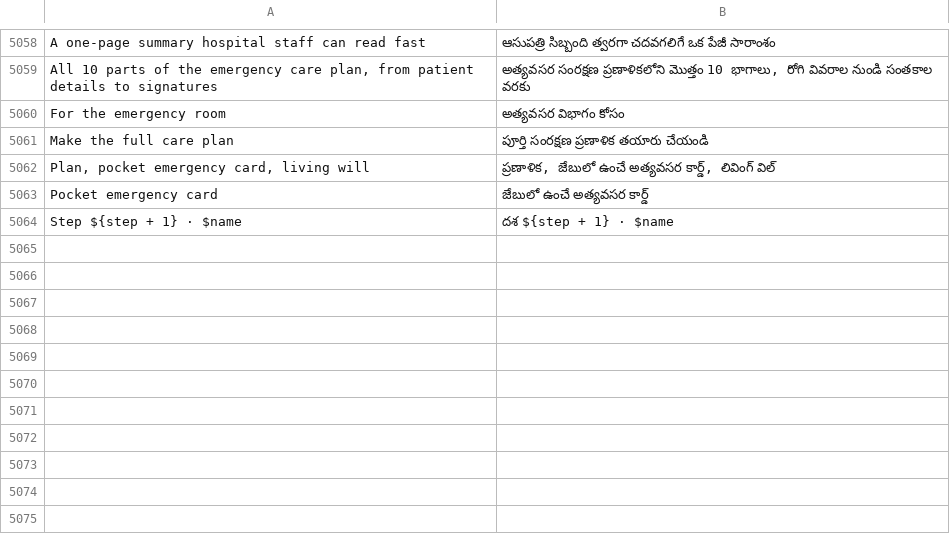
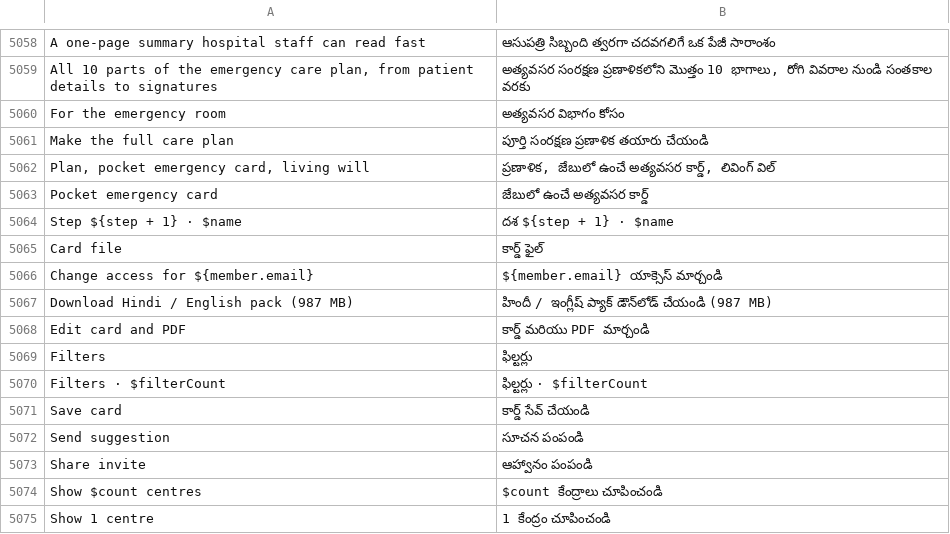
Before and after one commit to basithladdu/healthathon, a TSV file: android/app/src/main/resources/i18n/te.tsv, drawn as a sheet; only a part is shown, gaps mark what is left out; the diff names each change by its address in the sheet, - before the commit and + after, or states it on an @@ line.

Commit message:
Flows (life): invite, account and sharing, Nearby, emergency card, tubes and lines, check-in and profile edit fit 360x800 with one main action
- Invite family: access is one segmented switch (no nested cards); Send invite on WhatsApp and Share link pinned above the keyboard.
- Account (signed in): section headers instead of one big card; Invite doctor opens its own sheet; one menu per member instead of three controls; results and errors as dialogs; privacy, sign out and delete as one plain list. Sign-in form, consent, invite and deletion logic unchanged.
- Nearby: state, district, service and layers move into one Filters sheet; map 220 dp with a pin legend; first centre visible without scrolling; Suggest a centre only when signed in (was a dead end).
- Emergency card: QR 240 dp, Update card becomes the primary when out of date, Save/Locked PDF/Replace link as one list under Make card; saved/link results as dialogs.
- Tubes and lines: Add pinned at the bottom; one Save in the sheet; save error as dialog.
- Check-in: three big mood buttons, 120 dp face, Save visible without scrolling, Done closes; distress and symptom below. App feedback keeps its slider.
- Profile edit: plain sections, Save pinned. Offline speech: one download button naming the size.
- New strings EN+HI with te/ur/kn lines; tests: Hindi coverage list, instrumented Nearby flow, render step updated.
Not built (owner: no Gradle); braces/keys checked by script. [skip ci]

```diff
--- a/android/app/src/main/resources/i18n/te.tsv
+++ b/android/app/src/main/resources/i18n/te.tsv
+row 5065: Card file | కార్డ్ ఫైల్
+row 5066: Change access for ${member.email} | ${member.email} యాక్సెస్ మార్చండి
+row 5067: Download Hindi / English pack (987 MB) | హిందీ / ఇంగ్లీష్ ప్యాక్ డౌన్‌లోడ్ చేయండి (987 MB)
+row 5068: Edit card and PDF | కార్డ్ మరియు PDF మార్చండి
+row 5069: Filters | ఫిల్టర్లు
+row 5070: Filters · $filterCount | ఫిల్టర్లు · $filterCount
+row 5071: Save card | కార్డ్ సేవ్ చేయండి
+row 5072: Send suggestion | సూచన పంపండి
+row 5073: Share invite | ఆహ్వానం పంపండి
+row 5074: Show $count centres | $count కేంద్రాలు చూపించండి
+row 5075: Show 1 centre | 1 కేంద్రం చూపించండి
```
Also changed, not shown: android/app/src/main/resources/i18n/kn.tsv, android/app/src/main/resources/i18n/ur.tsv, 13 other files.
